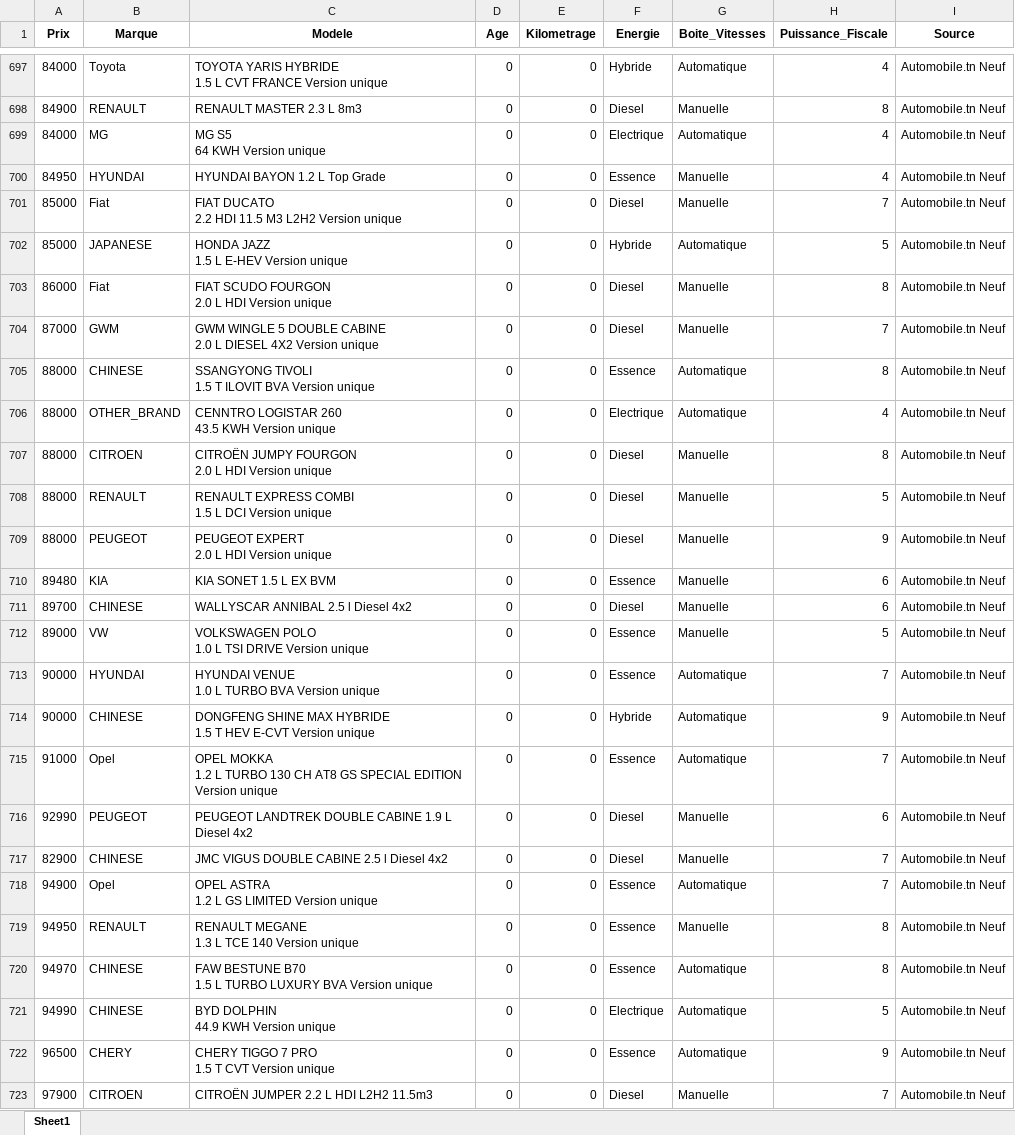
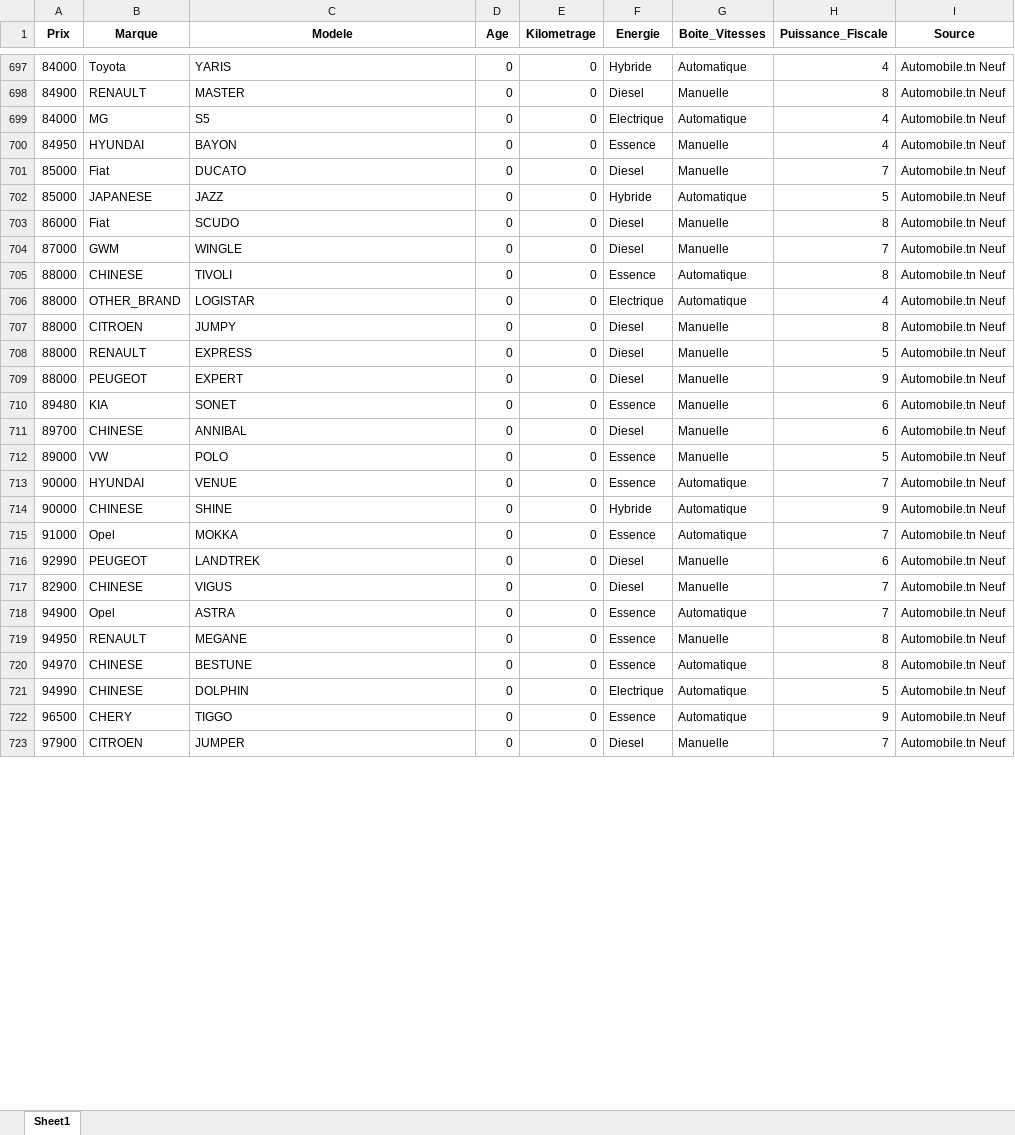
Before and after one commit to ArijMhenni/PROJETML, an Excel workbook: Data/cleaned/dataset_final_complet_petit.xlsx, sheet Sheet1, drawn as a sheet; only a part is shown, gaps mark what is left out; values as stored, in another font and other column widths than the file's, no borders; ↵ is a line break in a cell; the diff covers the shown part only; the diff names each change by its address in the sheet, - before the commit and + after, or states it on an @@ line.

```diff
--- a/Data/cleaned/dataset_final_complet_petit.xlsx (sheet Sheet1)
+++ b/Data/cleaned/dataset_final_complet_petit.xlsx (sheet Sheet1)
-C697 (Modele): TOYOTA YARIS HYBRIDE ↵ 1.5 L CVT FRANCE Version unique
+C697 (Modele): YARIS
-C698 (Modele): RENAULT MASTER 2.3 L 8m3
+C698 (Modele): MASTER
-C699 (Modele): MG S5 ↵ 64 KWH Version unique
+C699 (Modele): S5
-C700 (Modele): HYUNDAI BAYON 1.2 L Top Grade
+C700 (Modele): BAYON
-C701 (Modele): FIAT DUCATO ↵ 2.2 HDI 11.5 M3 L2H2 Version unique
+C701 (Modele): DUCATO
-C702 (Modele): HONDA JAZZ ↵ 1.5 L E-HEV Version unique
+C702 (Modele): JAZZ
-C703 (Modele): FIAT SCUDO FOURGON ↵ 2.0 L HDI Version unique
+C703 (Modele): SCUDO
-C704 (Modele): GWM WINGLE 5 DOUBLE CABINE ↵ 2.0 L DIESEL 4X2 Version unique
+C704 (Modele): WINGLE
-C705 (Modele): SSANGYONG TIVOLI ↵ 1.5 T ILOVIT BVA Version unique
+C705 (Modele): TIVOLI
-C706 (Modele): CENNTRO LOGISTAR 260 ↵ 43.5 KWH Version unique
+C706 (Modele): LOGISTAR
-C707 (Modele): CITROËN JUMPY FOURGON ↵ 2.0 L HDI Version unique
+C707 (Modele): JUMPY
-C708 (Modele): RENAULT EXPRESS COMBI ↵ 1.5 L DCI Version unique
+C708 (Modele): EXPRESS
-C709 (Modele): PEUGEOT EXPERT ↵ 2.0 L HDI Version unique
+C709 (Modele): EXPERT
-C710 (Modele): KIA SONET 1.5 L EX BVM
+C710 (Modele): SONET
-C711 (Modele): WALLYSCAR ANNIBAL 2.5 l Diesel 4x2
+C711 (Modele): ANNIBAL
-C712 (Modele): VOLKSWAGEN POLO ↵ 1.0 L TSI DRIVE Version unique
+C712 (Modele): POLO
-C713 (Modele): HYUNDAI VENUE ↵ 1.0 L TURBO BVA Version unique
+C713 (Modele): VENUE
-C714 (Modele): DONGFENG SHINE MAX HYBRIDE ↵ 1.5 T HEV E-CVT Version unique
+C714 (Modele): SHINE
-C715 (Modele): OPEL MOKKA ↵ 1.2 L TURBO 130 CH AT8 GS SPECIAL EDITION Version unique
+C715 (Modele): MOKKA
-C716 (Modele): PEUGEOT LANDTREK DOUBLE CABINE 1.9 L Diesel 4x2
+C716 (Modele): LANDTREK
-C717 (Modele): JMC VIGUS DOUBLE CABINE 2.5 l Diesel 4x2
+C717 (Modele): VIGUS
-C718 (Modele): OPEL ASTRA ↵ 1.2 L GS LIMITED Version unique
+C718 (Modele): ASTRA
-C719 (Modele): RENAULT MEGANE ↵ 1.3 L TCE 140 Version unique
+C719 (Modele): MEGANE
-C720 (Modele): FAW BESTUNE B70 ↵ 1.5 L TURBO LUXURY BVA Version unique
+C720 (Modele): BESTUNE
-C721 (Modele): BYD DOLPHIN ↵ 44.9 KWH Version unique
+C721 (Modele): DOLPHIN
-C722 (Modele): CHERY TIGGO 7 PRO ↵ 1.5 T CVT Version unique
+C722 (Modele): TIGGO
-C723 (Modele): CITROËN JUMPER 2.2 L HDI L2H2 11.5m3
+C723 (Modele): JUMPER
```
Also changed, not shown: 1548 edited cells elsewhere in this sheet, 5 other files.
